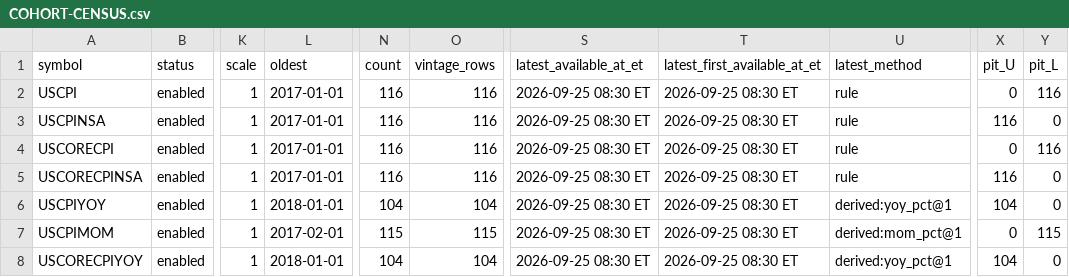
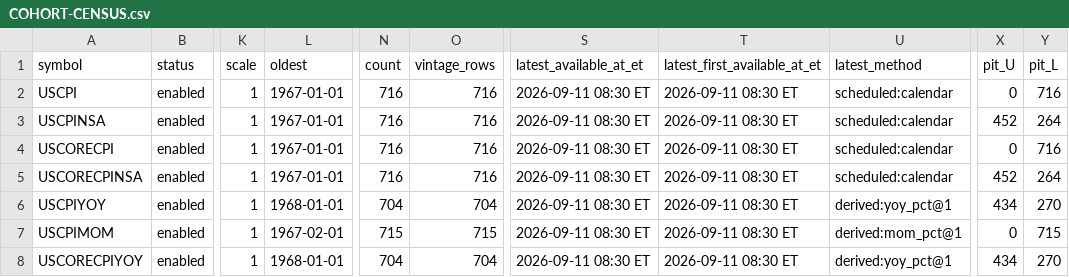
Before and after one commit to unchartedterritory5995-cyber/UCT-Dashboard, a CSV file: docs/economic-data/COHORT-CENSUS.csv, drawn as a sheet; only a part is shown, gaps mark what is left out; the diff covers the shown part only; the diff names each change by its address in the sheet, - before the commit and + after, or states it on an @@ line.

```diff
--- a/docs/economic-data/COHORT-CENSUS.csv
+++ b/docs/economic-data/COHORT-CENSUS.csv
-L2:L5 (oldest): 2017-01-01
+L2:L5 (oldest): 1967-01-01
-N2:N5 (count): 116
+N2:N5 (count): 716
-O2:O5 (vintage_rows): 116
+O2:O5 (vintage_rows): 716
-S2:S8 (latest_available_at_et): 2026-09-25 08:30 ET
+S2:S8 (latest_available_at_et): 2026-09-11 08:30 ET
-T2:T8 (latest_first_available_at_et): 2026-09-25 08:30 ET
+T2:T8 (latest_first_available_at_et): 2026-09-11 08:30 ET
-U2:U5 (latest_method): rule
+U2:U5 (latest_method): scheduled:calendar
-Y2 (pit_L): 116
+Y2 (pit_L): 716
-X3 (pit_U): 116
+X3 (pit_U): 452
-Y3 (pit_L): 0
+Y3 (pit_L): 264
-Y4 (pit_L): 116
+Y4 (pit_L): 716
-X5 (pit_U): 116
+X5 (pit_U): 452
-Y5 (pit_L): 0
+Y5 (pit_L): 264
-L6 (oldest): 2018-01-01
+L6 (oldest): 1968-01-01
-N6 (count): 104
+N6 (count): 704
-O6 (vintage_rows): 104
+O6 (vintage_rows): 704
-X6 (pit_U): 104
+X6 (pit_U): 434
-Y6 (pit_L): 0
+Y6 (pit_L): 270
-L7 (oldest): 2017-02-01
+L7 (oldest): 1967-02-01
-N7 (count): 115
+N7 (count): 715
-O7 (vintage_rows): 115
+O7 (vintage_rows): 715
-Y7 (pit_L): 115
+Y7 (pit_L): 715
-L8 (oldest): 2018-01-01
+L8 (oldest): 1968-01-01
-N8 (count): 104
+N8 (count): 704
-O8 (vintage_rows): 104
+O8 (vintage_rows): 704
-X8 (pit_U): 104
+X8 (pit_U): 434
-Y8 (pit_L): 0
+Y8 (pit_L): 270
```
Also changed, not shown: 83 edited cells elsewhere in this file, 21 other files.
